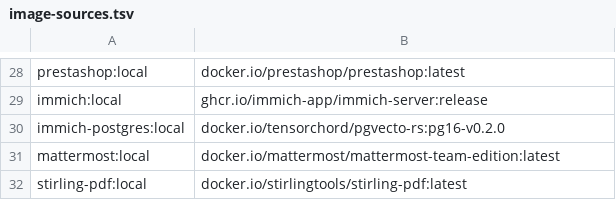
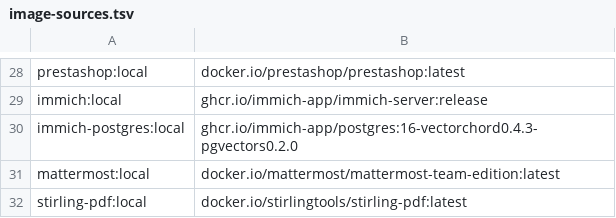
Before and after one commit to Dockan-Conteneurisation-libre/Dockan-store, a TSV file: scripts/image-sources.tsv, drawn as a sheet; only a part is shown, gaps mark what is left out.

Commit message:
fix(store): complete repair and hardening of store templates and runtime
- Fix MariaDB/PostgreSQL volume corruption and socket isolation (/run)
- Immich: remove obsolete microservices, use official immich-postgres vector image
- Plausible: add ClickHouse credentials and startup db migration command
- PrestaShop: add auto-repair of var/cache and var/logs permissions
- Discourse: update environment variables to official standard
- Vikunja: fix deprecated secret env var and mysql run socket
- Forgejo: add USER_UID/GID and run socket
- Add master repair script scripts/repair-store-system.sh

```diff
--- a/scripts/image-sources.tsv
+++ b/scripts/image-sources.tsv
@@ -29,3 +29,3 @@ prestashop:local	docker.io/prestashop/prestashop:latest
 immich:local	ghcr.io/immich-app/immich-server:release
-immich-postgres:local	docker.io/tensorchord/pgvecto-rs:pg16-v0.2.0
+immich-postgres:local	ghcr.io/immich-app/postgres:16-vectorchord0.4.3-pgvectors0.2.0
 mattermost:local	docker.io/mattermost/mattermost-team-edition:latest
```
Also changed, not shown: 14 other files.
